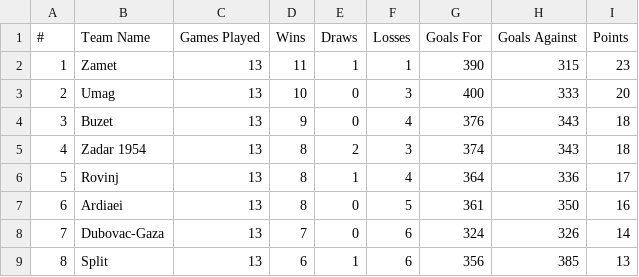
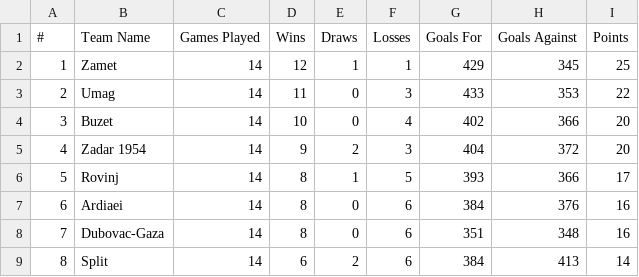
Before and after one commit to BJakelic/UUPZ, a CSV file: league_table.csv, drawn as a sheet; only a part is shown; the diff covers the shown part only.

```diff
--- a/league_table.csv
+++ b/league_table.csv
@@ -1,9 +1,9 @@
 #,Team Name,Games Played,Wins,Draws,Losses,Goals For,Goals Against,Points
-1,Zamet,13,11,1,1,390,315,23
-2,Umag,13,10,0,3,400,333,20
-3,Buzet,13,9,0,4,376,343,18
-4,Zadar 1954,13,8,2,3,374,343,18
-5,Rovinj,13,8,1,4,364,336,17
-6,Ardiaei,13,8,0,5,361,350,16
-7,Dubovac-Gaza,13,7,0,6,324,326,14
-8,Split,13,6,1,6,356,385,13
+1,Zamet,14,12,1,1,429,345,25
+2,Umag,14,11,0,3,433,353,22
+3,Buzet,14,10,0,4,402,366,20
+4,Zadar 1954,14,9,2,3,404,372,20
+5,Rovinj,14,8,1,5,393,366,17
+6,Ardiaei,14,8,0,6,384,376,16
+7,Dubovac-Gaza,14,8,0,6,351,348,16
+8,Split,14,6,2,6,384,413,14
```
Also changed, not shown: 17 edited cells elsewhere in this file, fixture_predictions.csv, fixtures.csv, 4 other files.
